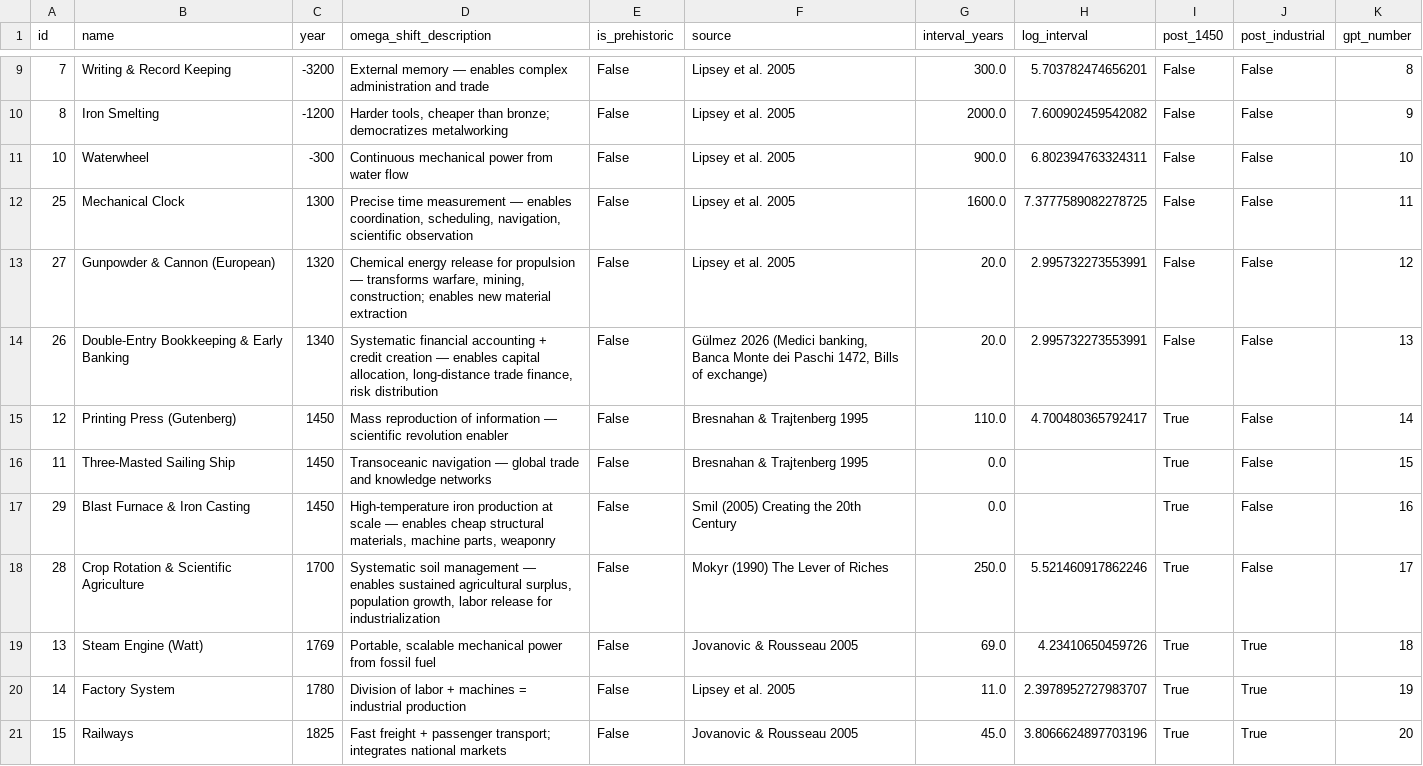
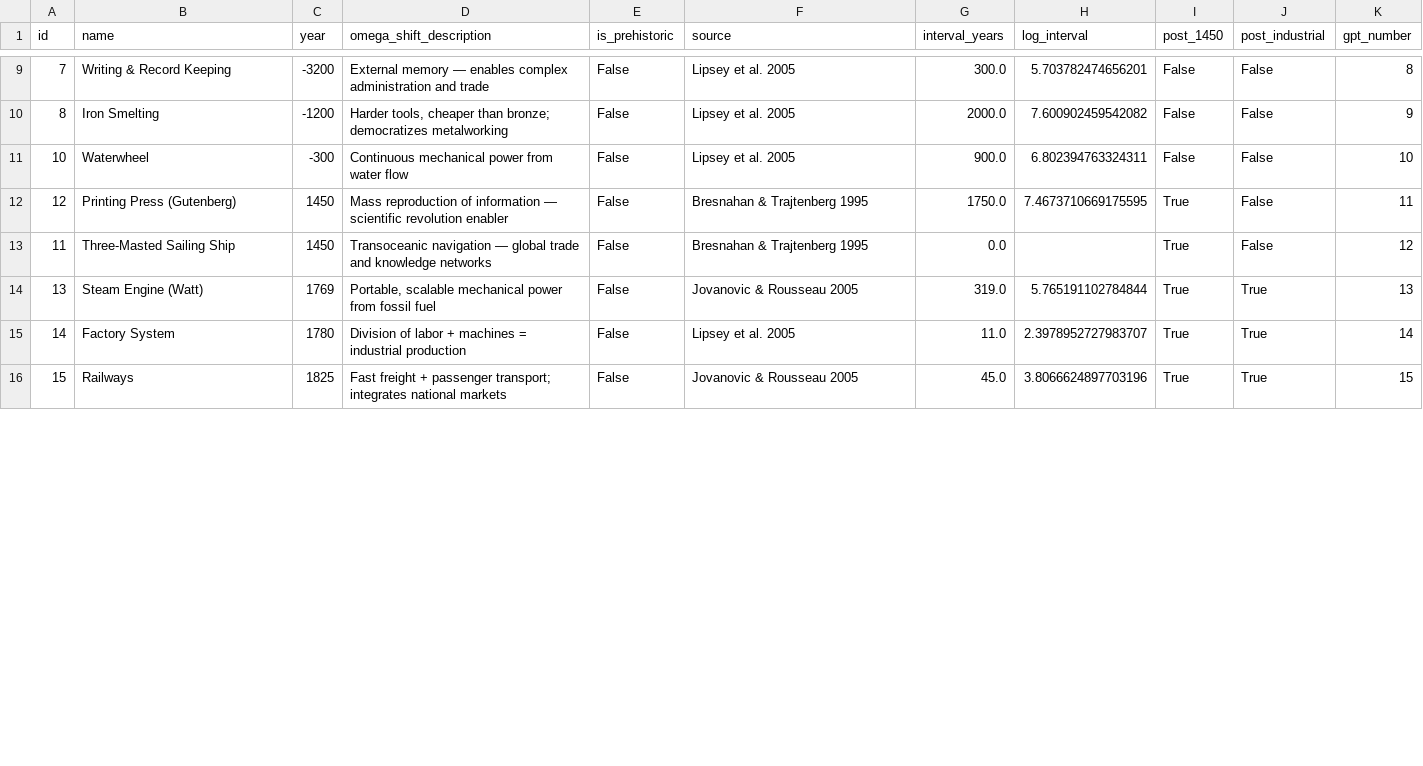
Before and after one commit to hakangulmez/tcdc-invention-acceleration, a CSV file: data/processed/gpt_dataset.csv, drawn as a sheet; only a part is shown, gaps mark what is left out; the diff covers the shown part only.

```diff
--- a/data/processed/gpt_dataset.csv
+++ b/data/processed/gpt_dataset.csv
@@ -11,11 +11,6 @@ id,name,year,omega_shift_description,is_prehistoric,source,interval_years,log_in
 10,Waterwheel,-300,Continuous mechanical power from water flow,False,Lipsey et al. 2005,900.0,6.802394763324311,False,False,10
-25,Mechanical Clock,1300,"Precise time measurement — enables coordination, scheduling, navigation, scientific observation",False,Lipsey et al. 2005,1600.0,7.3777589082278725,False,False,11
-27,Gunpowder & Cannon (European),1320,"Chemical energy release for propulsion — transforms warfare, mining, construction; enables new material extraction",False,Lipsey et al. 2005,20.0,2.995732273553991,False,False,12
-26,Double-Entry Bookkeeping & Early Banking,1340,"Systematic financial accounting + credit creation — enables capital allocation, long-distance trade finance, risk distribution",False,"Gülmez 2026 (Medici banking, Banca Monte dei Paschi 1472, Bills of exchange)",20.0,2.995732273553991,False,False,13
-12,Printing Press (Gutenberg),1450,Mass reproduction of information — scientific revolution enabler,False,Bresnahan & Trajtenberg 1995,110.0,4.700480365792417,True,False,14
-11,Three-Masted Sailing Ship,1450,Transoceanic navigation — global trade and knowledge networks,False,Bresnahan & Trajtenberg 1995,0.0,,True,False,15
-29,Blast Furnace & Iron Casting,1450,"High-temperature iron production at scale — enables cheap structural materials, machine parts, weaponry",False,Smil (2005) Creating the 20th Century,0.0,,True,False,16
-28,Crop Rotation & Scientific Agriculture,1700,"Systematic soil management — enables sustained agricultural surplus, population growth, labor release for industrialization",False,Mokyr (1990) The Lever of Riches,250.0,5.521460917862246,True,False,17
-13,Steam Engine (Watt),1769,"Portable, scalable mechanical power from fossil fuel",False,Jovanovic & Rousseau 2005,69.0,4.23410650459726,True,True,18
-14,Factory System,1780,Division of labor + machines = industrial production,False,Lipsey et al. 2005,11.0,2.3978952727983707,True,True,19
-15,Railways,1825,Fast freight + passenger transport; integrates national markets,False,Jovanovic & Rousseau 2005,45.0,3.8066624897703196,True,True,20
+12,Printing Press (Gutenberg),1450,Mass reproduction of information — scientific revolution enabler,False,Bresnahan & Trajtenberg 1995,1750.0,7.4673710669175595,True,False,11
+11,Three-Masted Sailing Ship,1450,Transoceanic navigation — global trade and knowledge networks,False,Bresnahan & Trajtenberg 1995,0.0,,True,False,12
+13,Steam Engine (Watt),1769,"Portable, scalable mechanical power from fossil fuel",False,Jovanovic & Rousseau 2005,319.0,5.765191102784844,True,True,13
+14,Factory System,1780,Division of labor + machines = industrial production,False,Lipsey et al. 2005,11.0,2.3978952727983707,True,True,14
+15,Railways,1825,Fast freight + passenger transport; integrates national markets,False,Jovanovic & Rousseau 2005,45.0,3.8066624897703196,True,True,15
```
Also changed, not shown: 1 removed row and 11 edited cells elsewhere in this file, data/processed/master_dataset.csv, 17 other files.
